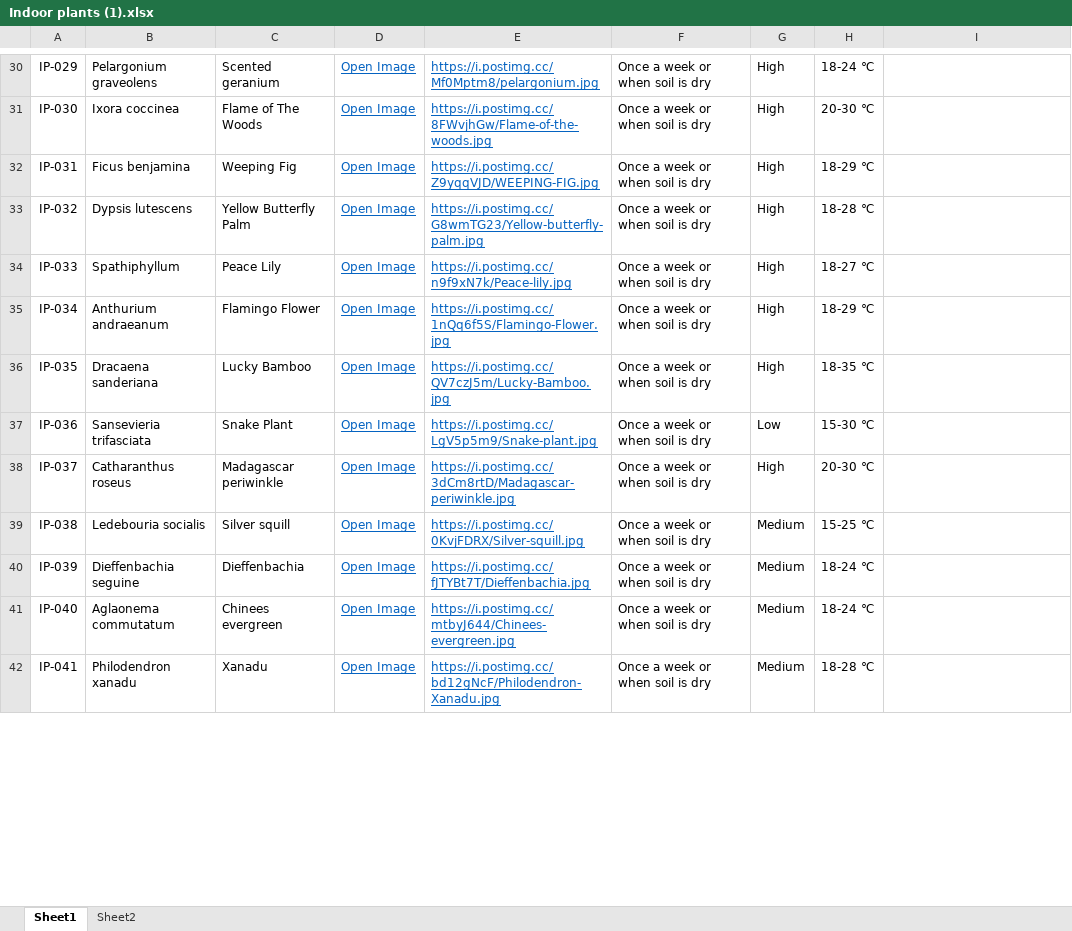
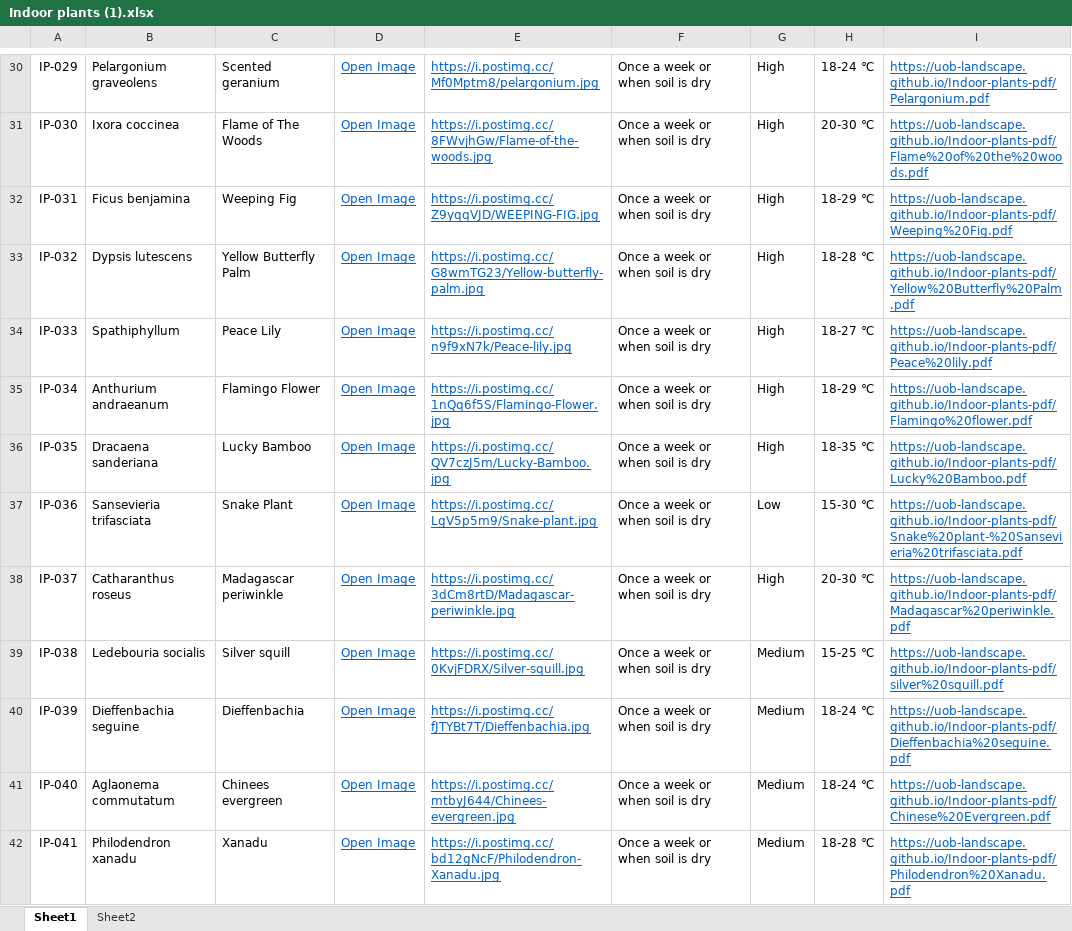
Before and after one commit to UOB-landscape/landscapingUOB-api, an Excel workbook: data/Indoor plants (1).xlsx, sheet Sheet1, drawn as a sheet; only a part is shown, gaps mark what is left out; values as stored, in another font and other column widths than the file's, no borders; conditional formats not drawn; the diff covers the shown part only; the diff names each change by its address in the sheet, - before the commit and + after, or states it on an @@ line.

```diff
--- a/data/Indoor plants (1).xlsx (sheet Sheet1)
+++ b/data/Indoor plants (1).xlsx (sheet Sheet1)
-I30: (empty)
+I30: https://uob-landscape.github.io/Indoor-plants-pdf/Pelargonium.pdf
-I31: (empty)
+I31: https://uob-landscape.github.io/Indoor-plants-pdf/Flame%20of%20the%20woods.pdf
-I32: (empty)
+I32: https://uob-landscape.github.io/Indoor-plants-pdf/Weeping%20Fig.pdf
-I33: (empty)
+I33: https://uob-landscape.github.io/Indoor-plants-pdf/Yellow%20Butterfly%20Palm.pdf
-I34: (empty)
+I34: https://uob-landscape.github.io/Indoor-plants-pdf/Peace%20lily.pdf
-I35: (empty)
+I35: https://uob-landscape.github.io/Indoor-plants-pdf/Flamingo%20flower.pdf
-I36: (empty)
+I36: https://uob-landscape.github.io/Indoor-plants-pdf/Lucky%20Bamboo.pdf
-I37: (empty)
+I37: https://uob-landscape.github.io/Indoor-plants-pdf/Snake%20plant-%20Sansevieria%20trifasciata.pdf
-I38: (empty)
+I38: https://uob-landscape.github.io/Indoor-plants-pdf/Madagascar%20periwinkle.pdf
-I39: (empty)
+I39: https://uob-landscape.github.io/Indoor-plants-pdf/silver%20squill.pdf
-I40: (empty)
+I40: https://uob-landscape.github.io/Indoor-plants-pdf/Dieffenbachia%20seguine.pdf
-I41: (empty)
+I41: https://uob-landscape.github.io/Indoor-plants-pdf/Chinese%20Evergreen.pdf
-I42: (empty)
+I42: https://uob-landscape.github.io/Indoor-plants-pdf/Philodendron%20Xanadu.pdf
```
Also changed, not shown: 1 removed row, 44 edited cells and cell formats elsewhere in this sheet, sheet Sheet2, formulas that keep their value, 5 other files.
